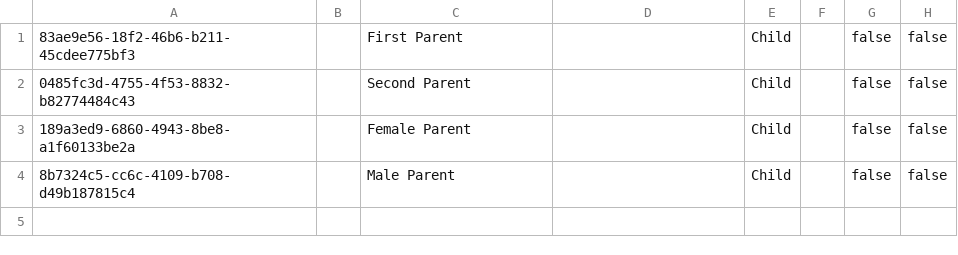
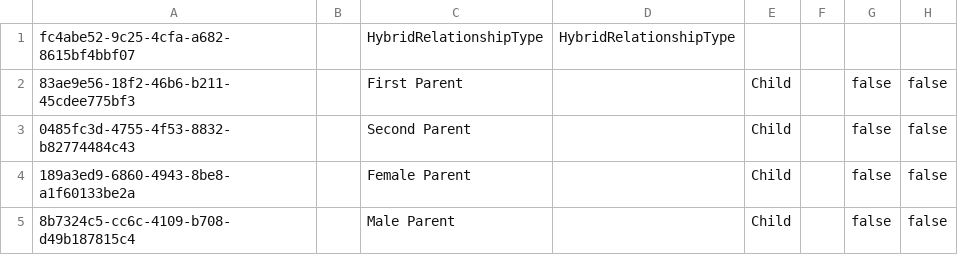
Before and after one commit to cybertaxonomy/cdmlib, a CSV file: cdmlib-model/src/main/resources/terms/HybridRelationshipType.csv, drawn as a sheet; the diff names each change by its address in the sheet, - before the commit and + after, or states it on an @@ line.

```diff
--- a/cdmlib-model/src/main/resources/terms/HybridRelationshipType.csv
+++ b/cdmlib-model/src/main/resources/terms/HybridRelationshipType.csv
+row 1: fc4abe52-9c25-4cfa-a682-8615bf4bbf07 |  | HybridRelationshipType | HybridRelationshipType
```
Also changed, not shown: cdmlib-model/src/main/resources/terms/NameRelationshipType.csv, cdmlib-model/src/main/resources/terms/NomenclaturalStatusType.csv, 24 other files.
